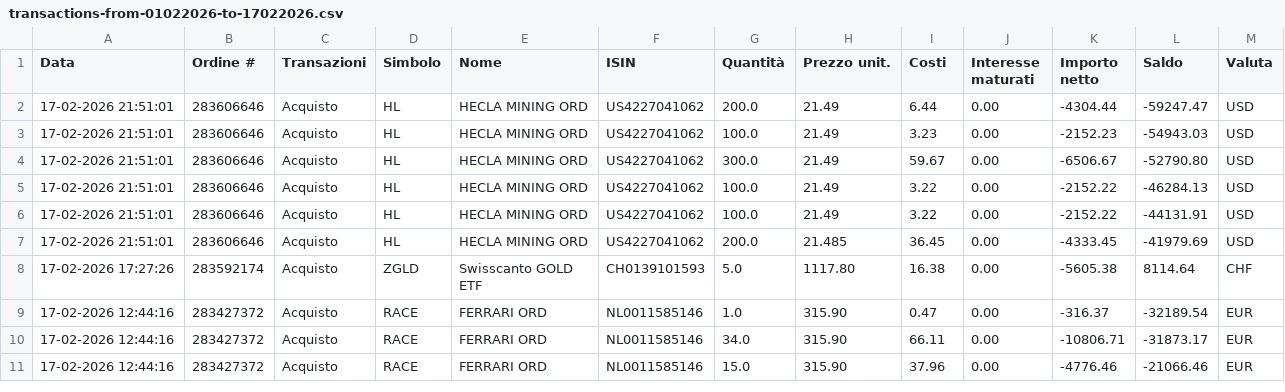
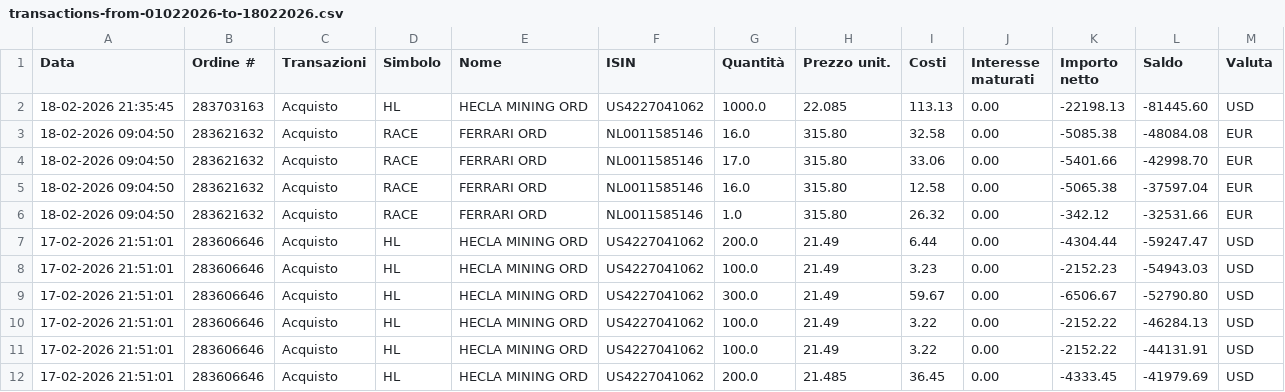
Before and after one commit to rressi/my-portfolio-notebooks, a CSV file: data/transactions-from-01022026-to-18022026.csv (was data/transactions-from-01022026-to-17022026.csv), drawn as a sheet; only a part is shown; the shorter side is filled out with more unchanged rows; the diff names each change by its address in the sheet, - before the commit and + after, or states it on an @@ line.

```diff
--- a/data/transactions-from-01022026-to-17022026.csv
+++ b/data/transactions-from-01022026-to-18022026.csv
+row 2: 18-02-2026 21:35:45 | 283703163 | Acquisto | HL | HECLA MINING ORD | US4227041062 | 1000.0 | 22.085 | 113.13 | 0.00 | -22198.13 | -81445.60 | USD
+row 3: 18-02-2026 09:04:50 | 283621632 | Acquisto | RACE | FERRARI ORD | NL0011585146 | 16.0 | 315.80 | 32.58 | 0.00 | -5085.38 | -48084.08 | EUR
+row 4: 18-02-2026 09:04:50 | 283621632 | Acquisto | RACE | FERRARI ORD | NL0011585146 | 17.0 | 315.80 | 33.06 | 0.00 | -5401.66 | -42998.70 | EUR
+row 5: 18-02-2026 09:04:50 | 283621632 | Acquisto | RACE | FERRARI ORD | NL0011585146 | 16.0 | 315.80 | 12.58 | 0.00 | -5065.38 | -37597.04 | EUR
+row 6: 18-02-2026 09:04:50 | 283621632 | Acquisto | RACE | FERRARI ORD | NL0011585146 | 1.0 | 315.80 | 26.32 | 0.00 | -342.12 | -32531.66 | EUR
```
Also changed, not shown: 49 other files.
